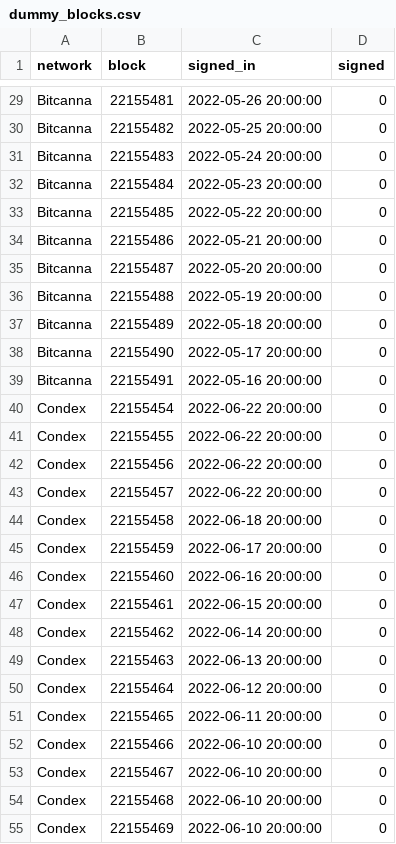
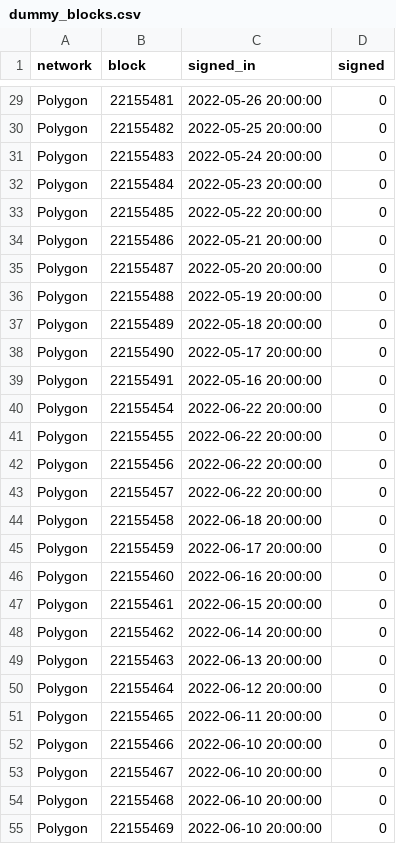
Before and after one commit to Michel-Leidson/matic-save-blocks, a CSV file: dummy_blocks.csv, drawn as a sheet; only a part is shown, gaps mark what is left out; the diff covers the shown part only; the diff names each change by its address in the sheet, - before the commit and + after, or states it on an @@ line.

```diff
--- a/dummy_blocks.csv
+++ b/dummy_blocks.csv
-A29:A39 (network): Bitcanna
+A29:A39 (network): Polygon
-A40:A55 (network): Condex
+A40:A55 (network): Polygon
```
Also changed, not shown: 49 edited cells elsewhere in this file.
